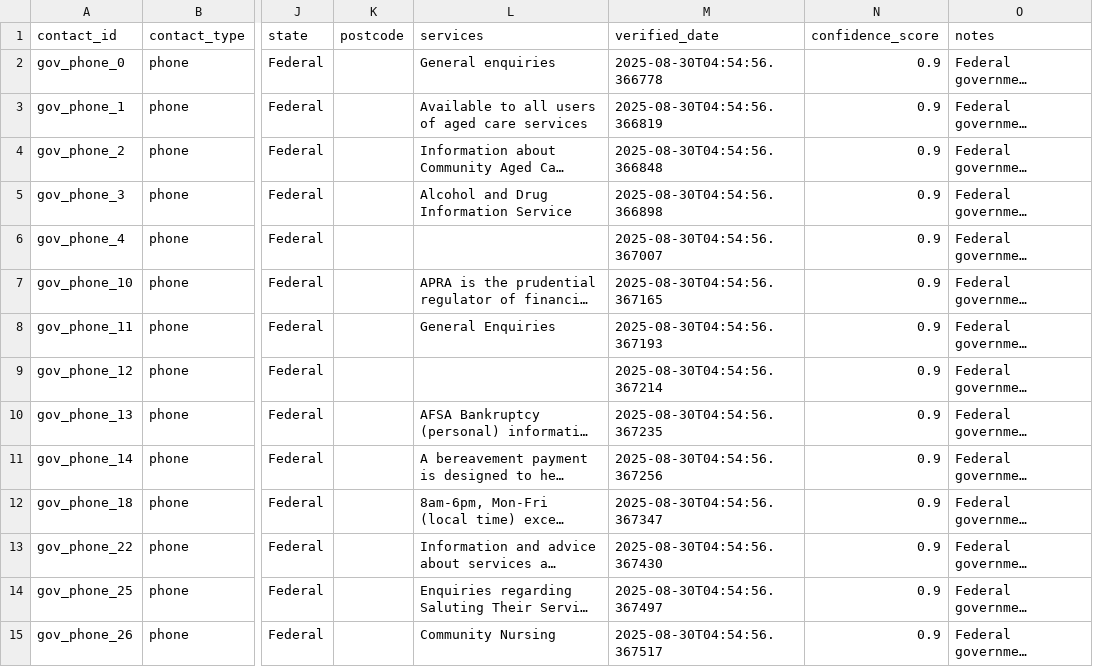
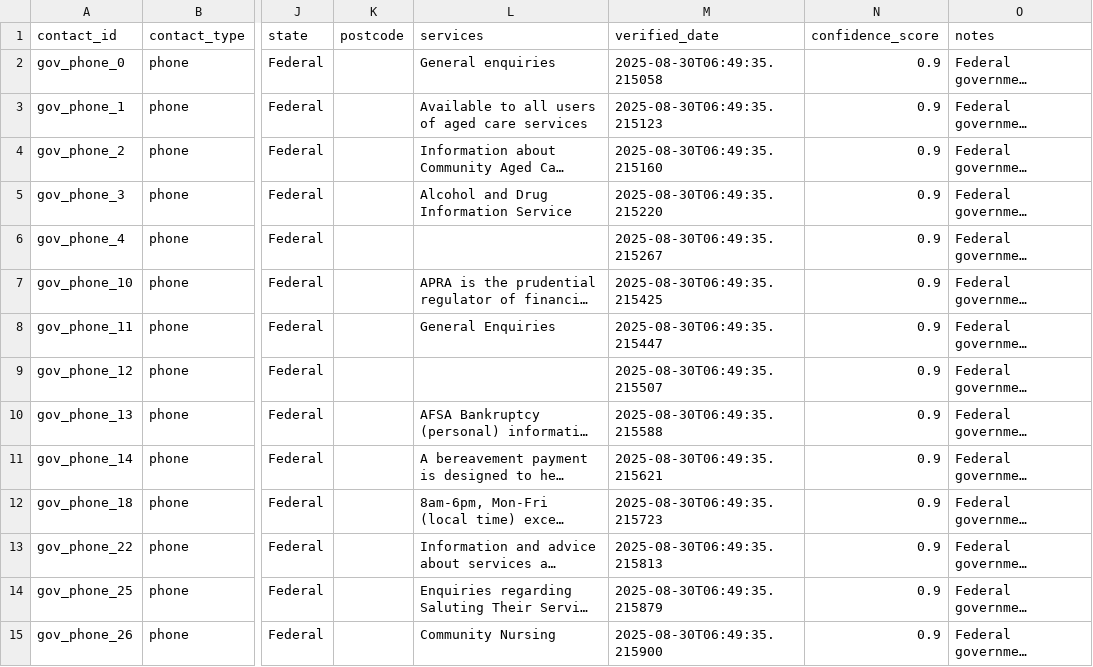
Before and after one commit to vin67/govhack2025, a CSV file: data/verified/government_contacts.csv, drawn as a sheet; only a part is shown, gaps mark what is left out; long unchanged cells end in …; the diff covers the shown part only; the diff names each change by its address in the sheet, - before the commit and + after, or states it on an @@ line.

```diff
--- a/data/verified/government_contacts.csv
+++ b/data/verified/government_contacts.csv
-M2 (verified_date): 2025-08-30T04:54:56.366778
+M2 (verified_date): 2025-08-30T06:49:35.215058
-M3 (verified_date): 2025-08-30T04:54:56.366819
+M3 (verified_date): 2025-08-30T06:49:35.215123
-M4 (verified_date): 2025-08-30T04:54:56.366848
+M4 (verified_date): 2025-08-30T06:49:35.215160
-M5 (verified_date): 2025-08-30T04:54:56.366898
+M5 (verified_date): 2025-08-30T06:49:35.215220
-M6 (verified_date): 2025-08-30T04:54:56.367007
+M6 (verified_date): 2025-08-30T06:49:35.215267
-M7 (verified_date): 2025-08-30T04:54:56.367165
+M7 (verified_date): 2025-08-30T06:49:35.215425
-M8 (verified_date): 2025-08-30T04:54:56.367193
+M8 (verified_date): 2025-08-30T06:49:35.215447
-M9 (verified_date): 2025-08-30T04:54:56.367214
+M9 (verified_date): 2025-08-30T06:49:35.215507
-M10 (verified_date): 2025-08-30T04:54:56.367235
+M10 (verified_date): 2025-08-30T06:49:35.215588
-M11 (verified_date): 2025-08-30T04:54:56.367256
+M11 (verified_date): 2025-08-30T06:49:35.215621
-M12 (verified_date): 2025-08-30T04:54:56.367347
+M12 (verified_date): 2025-08-30T06:49:35.215723
-M13 (verified_date): 2025-08-30T04:54:56.367430
+M13 (verified_date): 2025-08-30T06:49:35.215813
-M14 (verified_date): 2025-08-30T04:54:56.367497
+M14 (verified_date): 2025-08-30T06:49:35.215879
-M15 (verified_date): 2025-08-30T04:54:56.367517
+M15 (verified_date): 2025-08-30T06:49:35.215900
```
Also changed, not shown: 139 edited cells elsewhere in this file, data/sorted_contacts_master.csv, data/standardized_contacts.csv, 10 other files.
